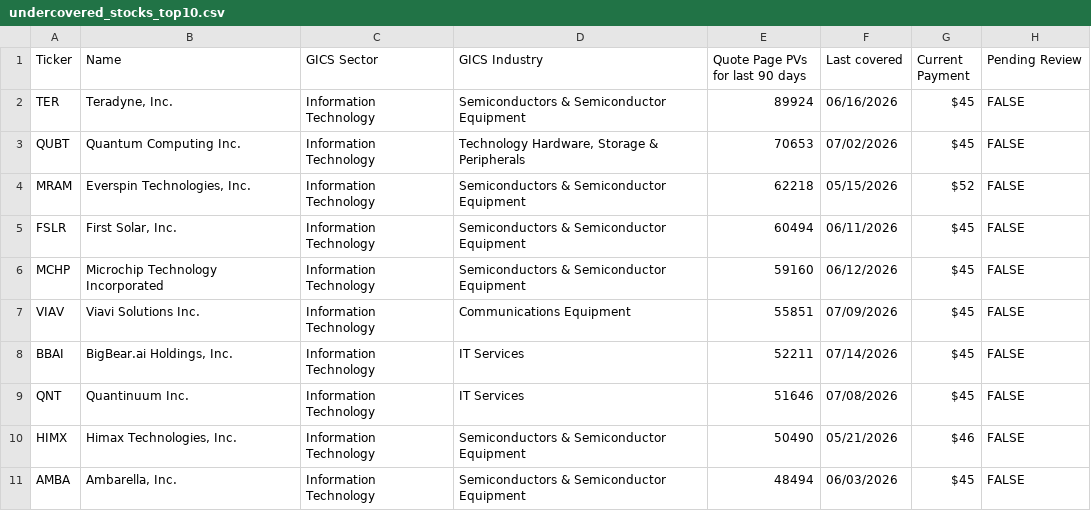
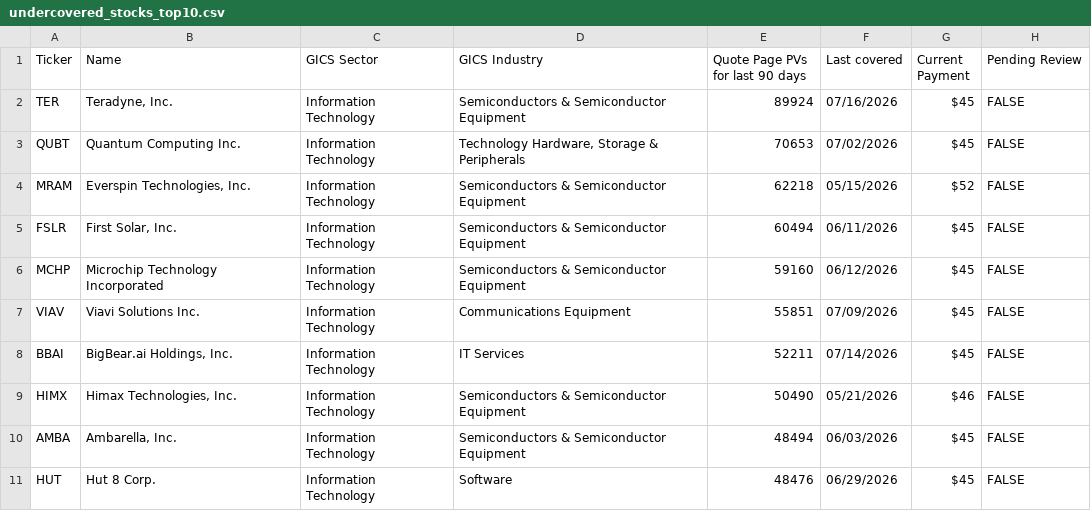
Before and after one commit to wail-shudar/SA-Scraper, a CSV file: data/undercovered_stocks_top10.csv, drawn as a sheet.

Commit message:
Update top 10 stock snapshot [skip ci]

```diff
--- a/data/undercovered_stocks_top10.csv
+++ b/data/undercovered_stocks_top10.csv
@@ -1,3 +1,3 @@
 Ticker,Name,GICS Sector,GICS Industry,Quote Page PVs for last 90 days,Last covered,Current Payment,Pending Review
-TER,"Teradyne, Inc.",Information Technology,Semiconductors & Semiconductor Equipment,89924,06/16/2026,$45,FALSE
+TER,"Teradyne, Inc.",Information Technology,Semiconductors & Semiconductor Equipment,89924,07/16/2026,$45,FALSE
 QUBT,Quantum Computing Inc.,Information Technology,"Technology Hardware, Storage & Peripherals",70653,07/02/2026,$45,FALSE
@@ -8,4 +8,4 @@ VIAV,Viavi Solutions Inc.,Information Technology,Communications Equipment,55851,
 BBAI,"BigBear.ai Holdings, Inc.",Information Technology,IT Services,52211,07/14/2026,$45,FALSE
-QNT,Quantinuum Inc.,Information Technology,IT Services,51646,07/08/2026,$45,FALSE
 HIMX,"Himax Technologies, Inc.",Information Technology,Semiconductors & Semiconductor Equipment,50490,05/21/2026,$46,FALSE
 AMBA,"Ambarella, Inc.",Information Technology,Semiconductors & Semiconductor Equipment,48494,06/03/2026,$45,FALSE
+HUT,Hut 8 Corp.,Information Technology,Software,48476,06/29/2026,$45,FALSE
```
